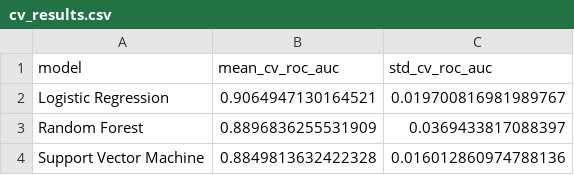
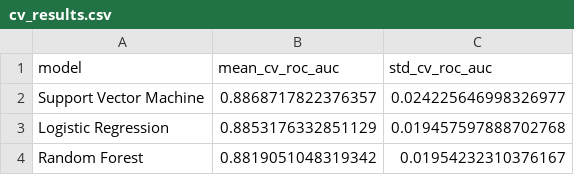
Before and after one commit to ajaykumar023/BioInsight-AI, a CSV file: reports/cv_results.csv, drawn as a sheet.

Commit message:
Complete Day 3: Model training and evaluation pipeline

```diff
--- a/reports/cv_results.csv
+++ b/reports/cv_results.csv
@@ -1,4 +1,4 @@
 model,mean_cv_roc_auc,std_cv_roc_auc
-Logistic Regression,0.9064947130164521,0.019700816981989767
-Random Forest,0.8896836255531909,0.0369433817088397
-Support Vector Machine,0.8849813632422328,0.016012860974788136
+Support Vector Machine,0.8868717822376357,0.024225646998326977
+Logistic Regression,0.8853176332851129,0.019457597888702768
+Random Forest,0.8819051048319342,0.01954232310376167
```
Also changed, not shown: 8 other files.
